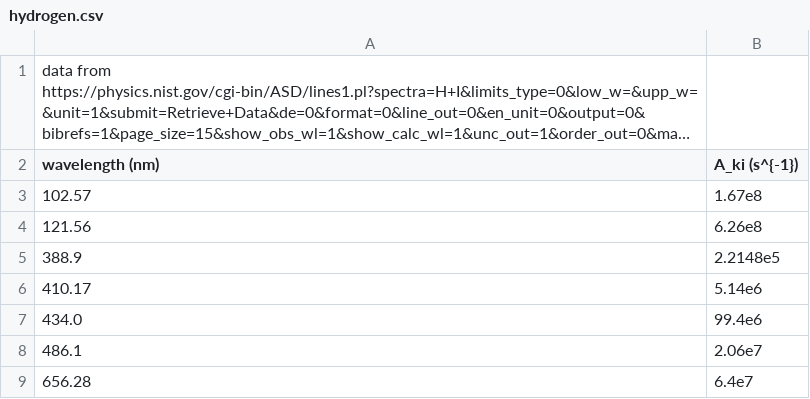
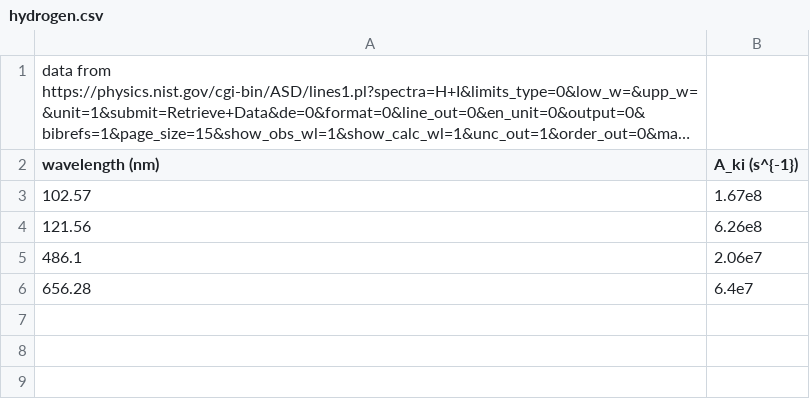
Before and after one commit to CIERA-Northwestern/baxter_absorption_spectra, a CSV file: line_files/hydrogen.csv, drawn as a sheet; long unchanged cells end in …; the diff names each change by its address in the sheet, - before the commit and + after, or states it on an @@ line.

```diff
--- a/line_files/hydrogen.csv
+++ b/line_files/hydrogen.csv
-row 5: 388.9 | 2.2148e5
-row 6: 410.17 | 5.14e6
-row 7: 434.0 | 99.4e6
```
Also changed, not shown: line_files/helium.csv, line_files/lithium.csv, 16 other files.
